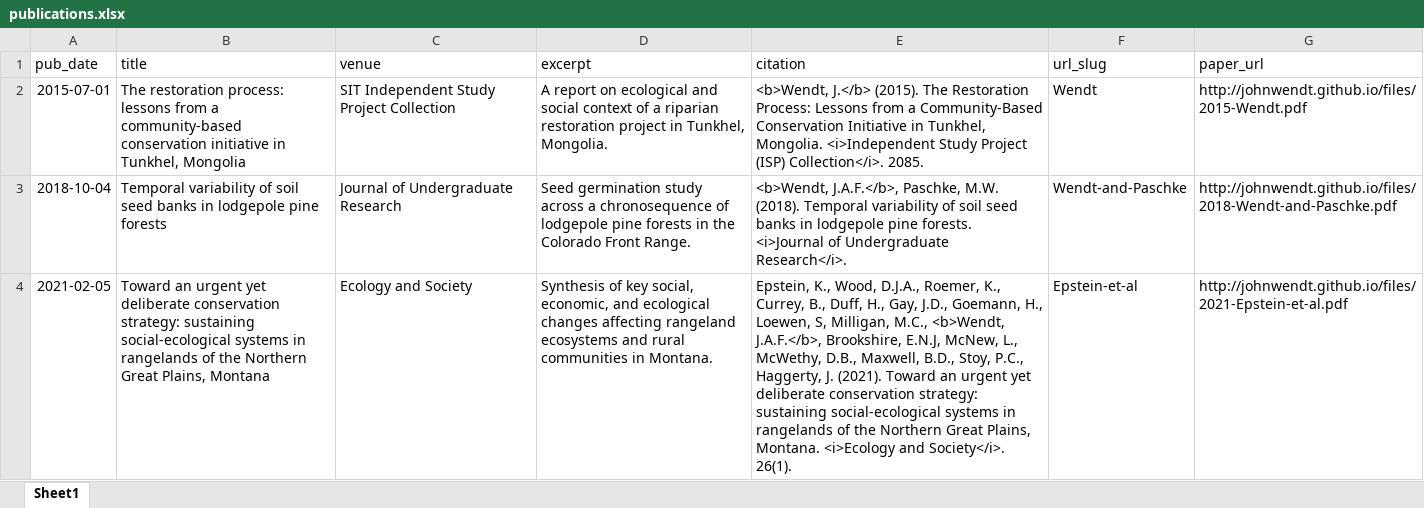
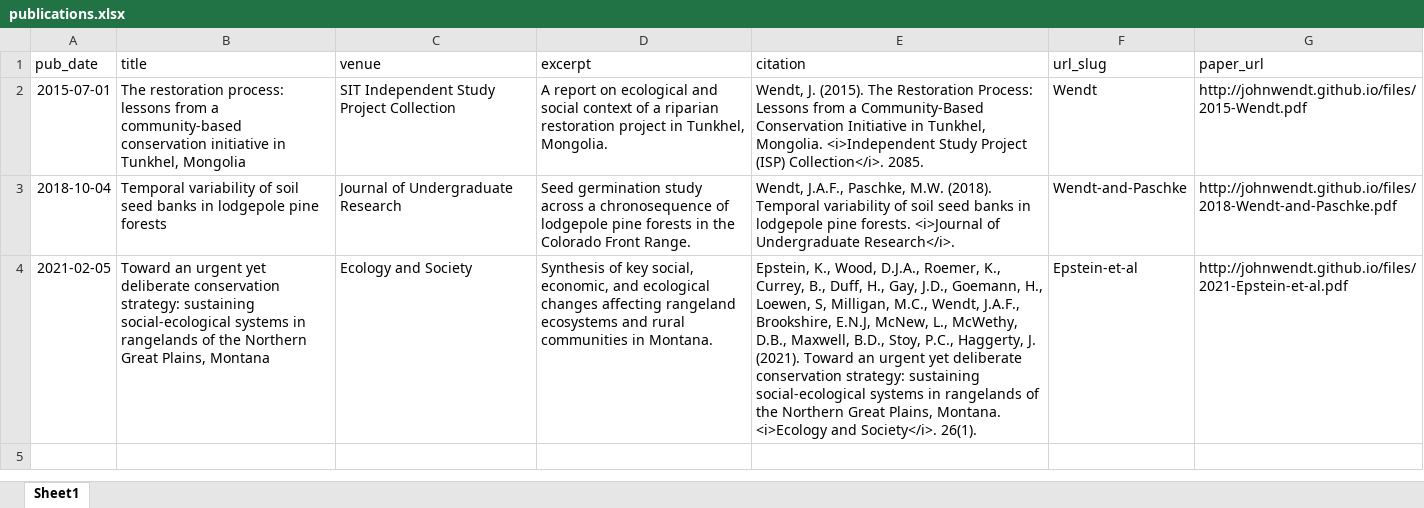
Before and after one commit to johnwendt/academicpages.github.io, an Excel workbook: markdown_generator/publications.xlsx, sheet Sheet1, drawn as a sheet; values as stored, in another font and other column widths than the file's, no borders; the diff names each change by its address in the sheet, - before the commit and + after, or states it on an @@ line.

```diff
--- a/markdown_generator/publications.xlsx (sheet Sheet1)
+++ b/markdown_generator/publications.xlsx (sheet Sheet1)
-E2 (citation): <b>Wendt, J.</b> (2015). The…
+E2 (citation): Wendt, J. (2015). The…
-E3 (citation): <b>Wendt, J.A.F.</b>, Paschke, M.W.…
+E3 (citation): Wendt, J.A.F., Paschke, M.W.…
-E4 (citation): …Milligan, M.C., <b>Wendt, J.A.F.</b>, Brookshire, E.N.J,…
+E4 (citation): …Milligan, M.C., Wendt, J.A.F., Brookshire, E.N.J,…
```
Also changed, not shown: 6 other files.
